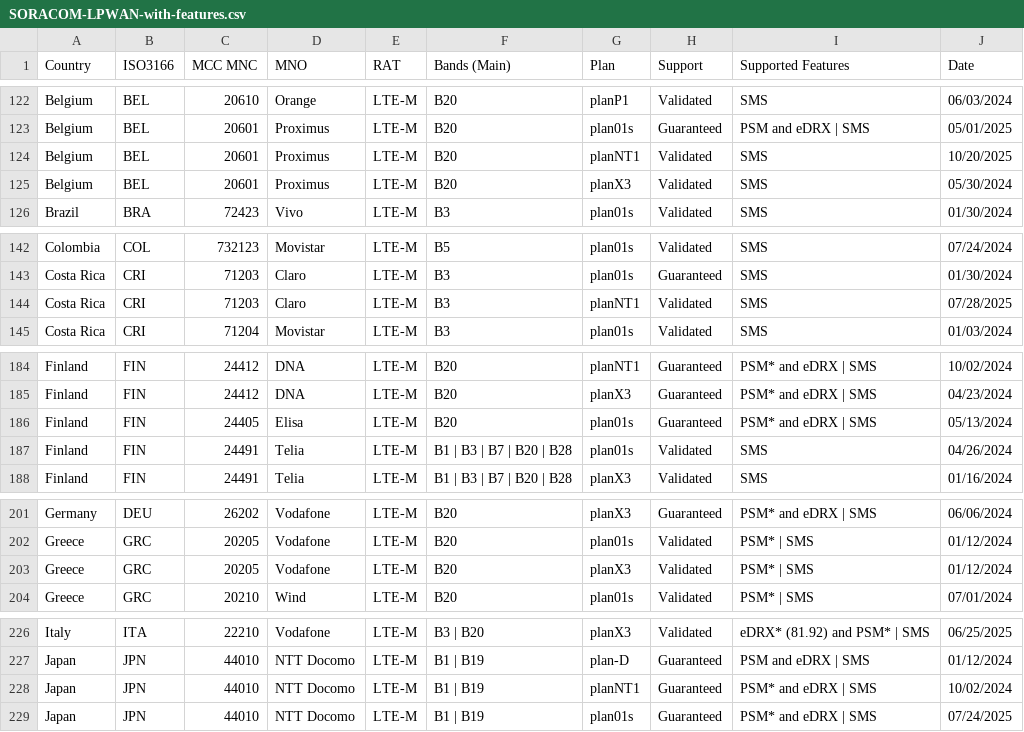
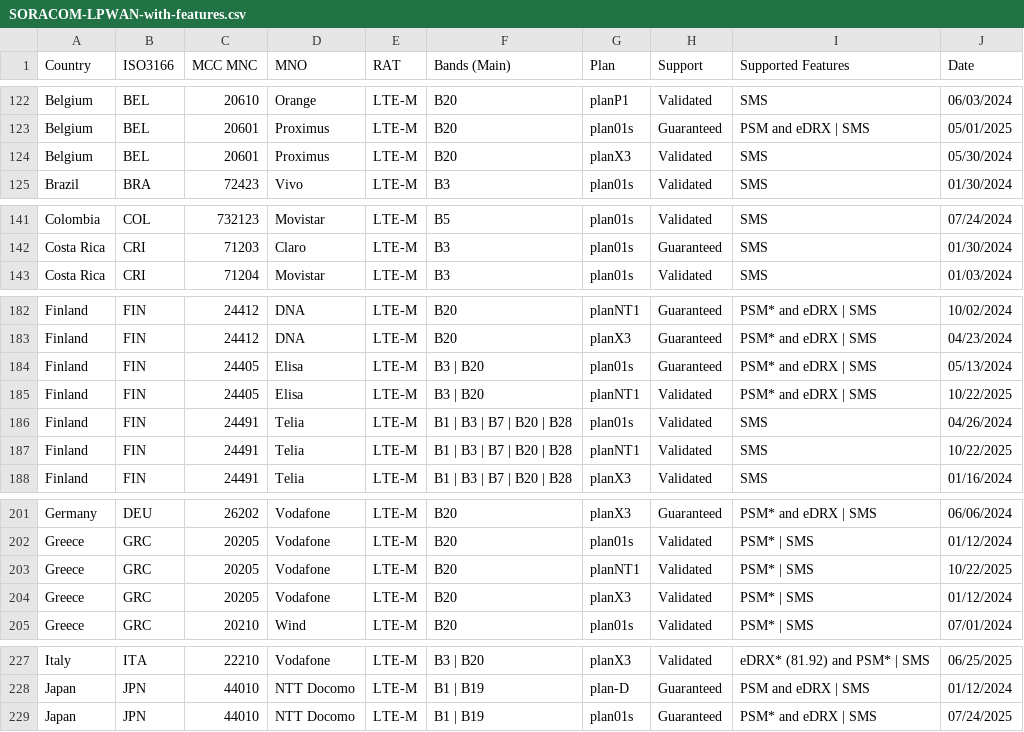
Before and after one commit to soracom/coverage-tests, a CSV file: SORACOM-LPWAN-with-features.csv, drawn as a sheet; only a part is shown, gaps mark what is left out; the diff covers the shown part only.

Commit message:
Modify plan dates for SORACOM LPWAN features
Updated plan dates for various countries and operators in the SORACOM LPWAN features CSV file.

```diff
--- a/SORACOM-LPWAN-with-features.csv
+++ b/SORACOM-LPWAN-with-features.csv
@@ -123,3 +123,2 @@ Belgium,BEL,20610,Orange,LTE-M,B20,planP1,Validated,SMS,06/03/2024
 Belgium,BEL,20601,Proximus,LTE-M,B20,plan01s,Guaranteed,PSM and eDRX | SMS,05/01/2025
-Belgium,BEL,20601,Proximus,LTE-M,B20,planNT1,Validated,SMS,10/20/2025
 Belgium,BEL,20601,Proximus,LTE-M,B20,planX3,Validated,SMS,05/30/2024
@@ -143,3 +142,2 @@ Colombia,COL,732123,Movistar,LTE-M,B5,plan01s,Validated,SMS,07/24/2024
 Costa Rica,CRI,71203,Claro,LTE-M,B3,plan01s,Guaranteed,SMS,01/30/2024
-Costa Rica,CRI,71203,Claro,LTE-M,B3,planNT1,Validated,SMS,07/28/2025
 Costa Rica,CRI,71204,Movistar,LTE-M,B3,plan01s,Validated,SMS,01/03/2024
@@ -185,4 +183,6 @@ Finland,FIN,24412,DNA,LTE-M,B20,planNT1,Guaranteed,PSM* and eDRX | SMS,10/02/202
 Finland,FIN,24412,DNA,LTE-M,B20,planX3,Guaranteed,PSM* and eDRX | SMS,04/23/2024
-Finland,FIN,24405,Elisa,LTE-M,B20,plan01s,Guaranteed,PSM* and eDRX | SMS,05/13/2024
+Finland,FIN,24405,Elisa,LTE-M,B3 | B20,plan01s,Guaranteed,PSM* and eDRX | SMS,05/13/2024
+Finland,FIN,24405,Elisa,LTE-M,B3 | B20,planNT1,Validated,PSM* and eDRX | SMS,10/22/2025
 Finland,FIN,24491,Telia,LTE-M,B1 | B3 | B7 | B20 | B28,plan01s,Validated,SMS,04/26/2024
+Finland,FIN,24491,Telia,LTE-M,B1 | B3 | B7 | B20 | B28,planNT1,Validated,SMS,10/22/2025
 Finland,FIN,24491,Telia,LTE-M,B1 | B3 | B7 | B20 | B28,planX3,Validated,SMS,01/16/2024
@@ -202,2 +202,3 @@ Germany,DEU,26202,Vodafone,LTE-M,B20,planX3,Guaranteed,PSM* and eDRX | SMS,06/06
 Greece,GRC,20205,Vodafone,LTE-M,B20,plan01s,Validated,PSM* | SMS,01/12/2024
+Greece,GRC,20205,Vodafone,LTE-M,B20,planNT1,Validated,PSM* | SMS,10/22/2025
 Greece,GRC,20205,Vodafone,LTE-M,B20,planX3,Validated,PSM* | SMS,01/12/2024
@@ -227,3 +228,2 @@ Italy,ITA,22210,Vodafone,LTE-M,B3 | B20,planX3,Validated,eDRX* (81.92) and PSM*
 Japan,JPN,44010,NTT Docomo,LTE-M,B1 | B19,plan-D,Guaranteed,PSM and eDRX | SMS,01/12/2024
-Japan,JPN,44010,NTT Docomo,LTE-M,B1 | B19,planNT1,Guaranteed,PSM* and eDRX | SMS,10/02/2024
 Japan,JPN,44010,NTT Docomo,LTE-M,B1 | B19,plan01s,Guaranteed,PSM* and eDRX | SMS,07/24/2025
```
Also changed, not shown: 2 added rows, 1 removed row and 7 edited cells elsewhere in this file.
